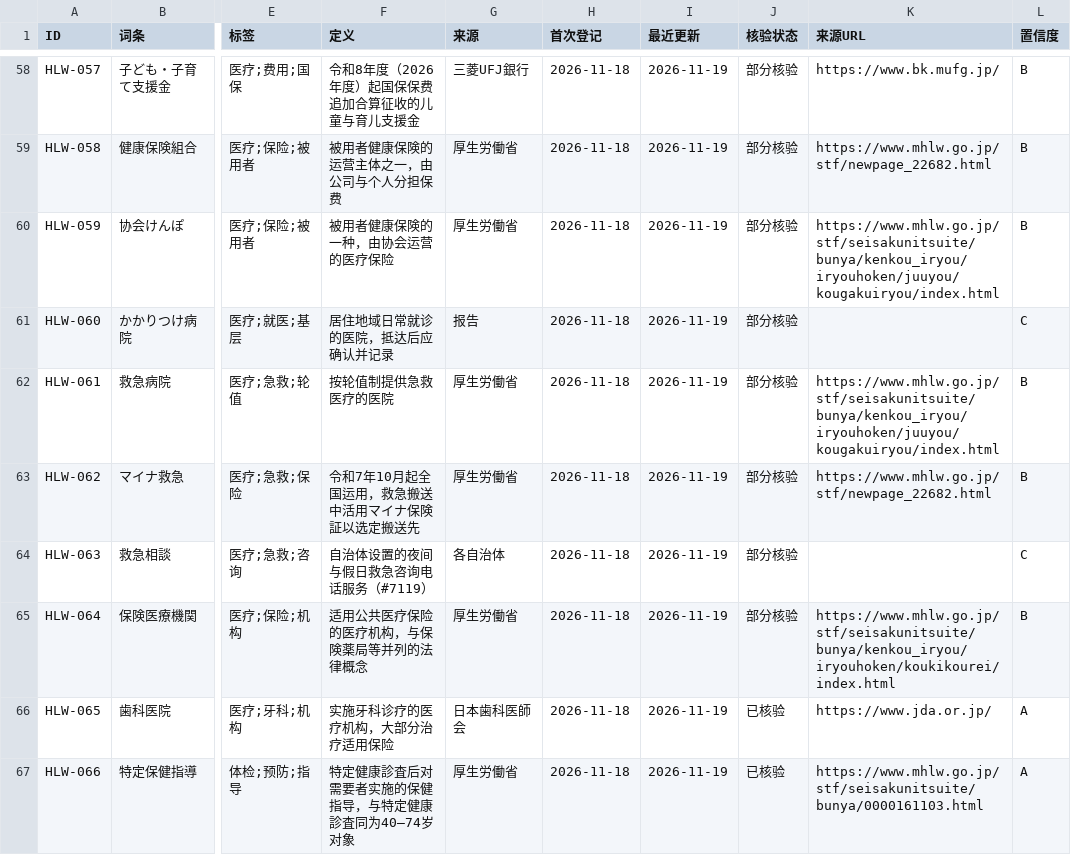
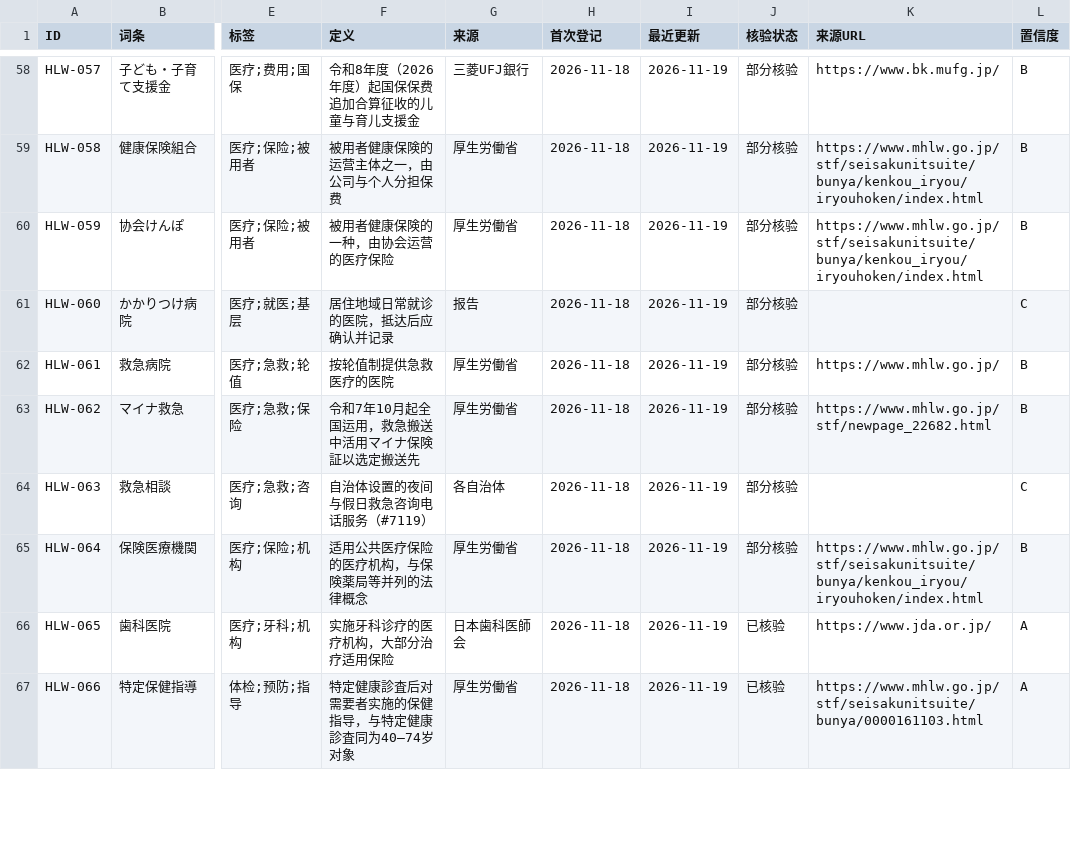
Before and after one commit to hmbphxkw76-byte/jp-life-work, a CSV file: engine/vocabulary/data/15-health-wellbeing/exports/15-health-wellbeing_2026-11-19_export.csv, drawn as a sheet; only a part is shown, gaps mark what is left out; the diff covers the shown part only; the diff names each change by its address in the sheet, - before the commit and + after, or states it on an @@ line.

```diff
--- a/engine/vocabulary/data/15-health-wellbeing/exports/15-health-wellbeing_2026-11-19_export.csv
+++ b/engine/vocabulary/data/15-health-wellbeing/exports/15-health-wellbeing_2026-11-19_export.csv
-K59 (来源URL): https://www.mhlw.go.jp/stf/newpage_22682.html
+K59 (来源URL): https://www.mhlw.go.jp/stf/seisakunitsuite/bunya/kenkou_iryou/iryouhoken/index.html
-K60 (来源URL): https://www.mhlw.go.jp/stf/seisakunitsuite/bunya/kenkou_iryou/iryouhoken/juuyou/kougakuiryou/index.html
+K60 (来源URL): https://www.mhlw.go.jp/stf/seisakunitsuite/bunya/kenkou_iryou/iryouhoken/index.html
-K62 (来源URL): https://www.mhlw.go.jp/stf/seisakunitsuite/bunya/kenkou_iryou/iryouhoken/juuyou/kougakuiryou/index.html
+K62 (来源URL): https://www.mhlw.go.jp/
-K65 (来源URL): https://www.mhlw.go.jp/stf/seisakunitsuite/bunya/kenkou_iryou/iryouhoken/koukikourei/index.html
+K65 (来源URL): https://www.mhlw.go.jp/stf/seisakunitsuite/bunya/kenkou_iryou/iryouhoken/index.html
```
Also changed, not shown: 49 edited cells elsewhere in this file, engine/vocabulary/data/03-career-management/exports/03-career-management_2026-11-19_export.csv, engine/vocabulary/data/06-industry-technology/exports/06-industry-technology_2026-11-19_export.csv, 21 other files.
